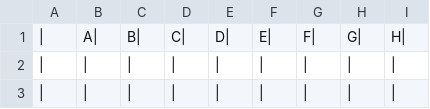
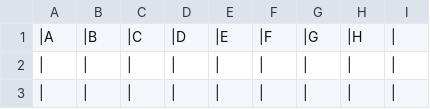
Before and after one commit to njdumar/dotfiles, a TSV file: .vim/templates/template.tsv, drawn as a sheet; only a part is shown; removed rows and columns are numbered as before the commit, all else as after; the diff names each change by its address in the sheet, - before the commit and + after, or states it on an @@ line.

Commit message:
Updated the tsv template to be a little better

```diff
--- a/.vim/templates/template.tsv
+++ b/.vim/templates/template.tsv
-row 1: | | A| | B| | C| | D| | E| | F| | G| | H
+row 1: |A | |B | |C | |D | |E | |F | |G | |H
```
